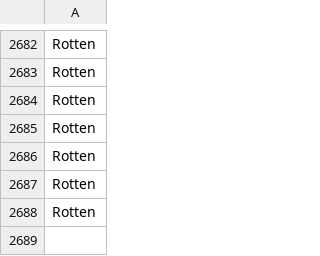
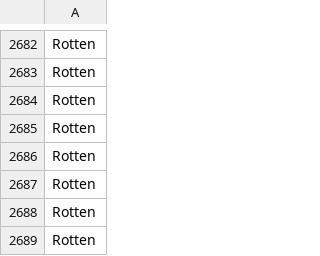
Before and after one commit to LuizLeineker/FruitClassification, a CSV file: y_test.csv, drawn as a sheet; only a part is shown, gaps mark what is left out; the diff names each change by its address in the sheet, - before the commit and + after, or states it on an @@ line.

```diff
--- a/y_test.csv
+++ b/y_test.csv
+row 2689: Rotten
```
Also changed, not shown: X_val.csv, val_paths.csv, 19 other files.
